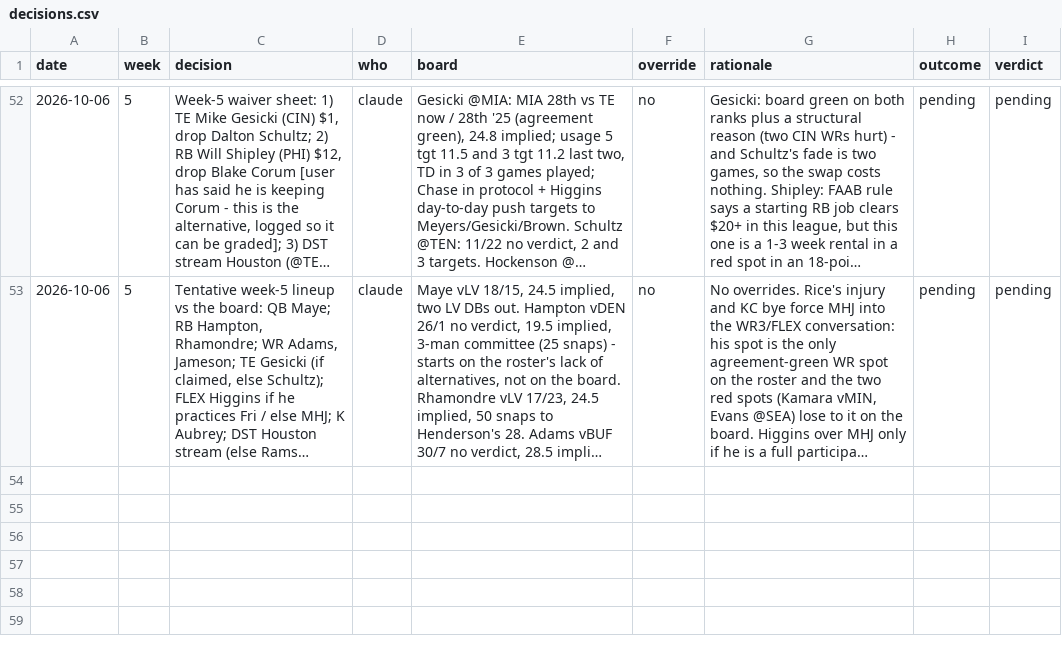
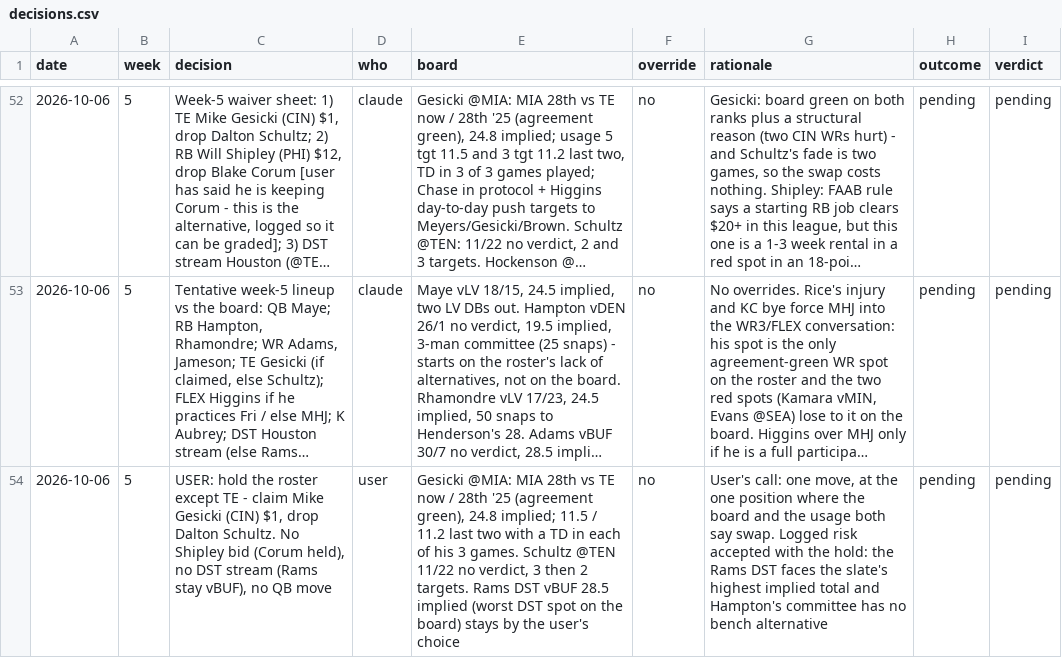
Before and after one commit to Joshua-Hsu/Fantasy-Football, a CSV file: decisions.csv, drawn as a sheet; only a part is shown, gaps mark what is left out; long unchanged cells end in …; the diff names each change by its address in the sheet, - before the commit and + after, or states it on an @@ line.

```diff
--- a/decisions.csv
+++ b/decisions.csv
+row 54: 2026-10-06 | 5 | USER: hold the roster except TE - claim Mike Gesicki (CIN) $1, drop Dalton Schultz. No Shipley bid (Corum held), no DST stream (Rams stay vBUF), no QB move | user | Gesicki @MIA: MIA 28th vs TE now / 28th '25 (agreement green), 24.8 implied; 11.5 / 11.2 last two with a TD in each of his 3 games. Schultz @TEN 11/22 no verdict, 3 then 2 targets. Rams DST vBUF 28.5 implied (worst DST spot on the board) stays by the user's choice | no | User's call: one move, at the one position where the board and the usage both say swap. Logged risk accepted with the hold: the Rams DST faces the slate's highest implied total and Hampton's committee has no bench alternative | pending | pending
```
Also changed, not shown: roster.csv, 2 other files.
